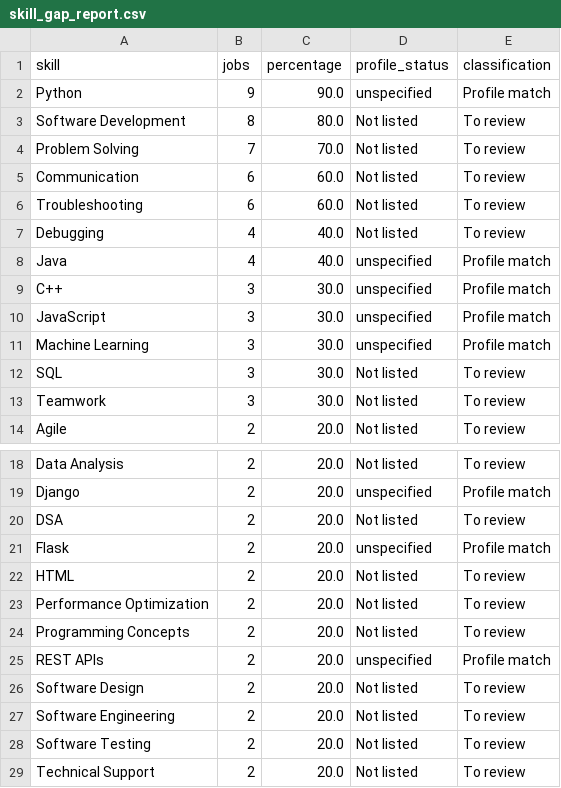
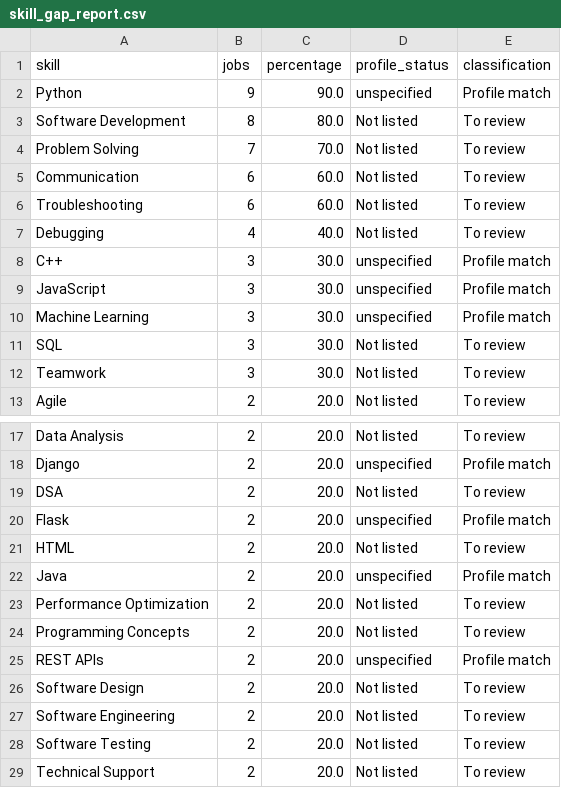
Before and after one commit to AmarnadhReddy2003/JobLens, a CSV file: reports/v2/skill_gap_report.csv, drawn as a sheet; only a part is shown, gaps mark what is left out.

```diff
--- a/reports/v2/skill_gap_report.csv
+++ b/reports/v2/skill_gap_report.csv
@@ -7,3 +7,2 @@ Troubleshooting,6,60.0,Not listed,To review
 Debugging,4,40.0,Not listed,To review
-Java,4,40.0,unspecified,Profile match
 C++,3,30.0,unspecified,Profile match
@@ -22,2 +21,3 @@ Flask,2,20.0,unspecified,Profile match
 HTML,2,20.0,Not listed,To review
+Java,2,20.0,unspecified,Profile match
 Performance Optimization,2,20.0,Not listed,To review
```
Also changed, not shown: reports/v2/skill_frequency.csv, 9 other files.
